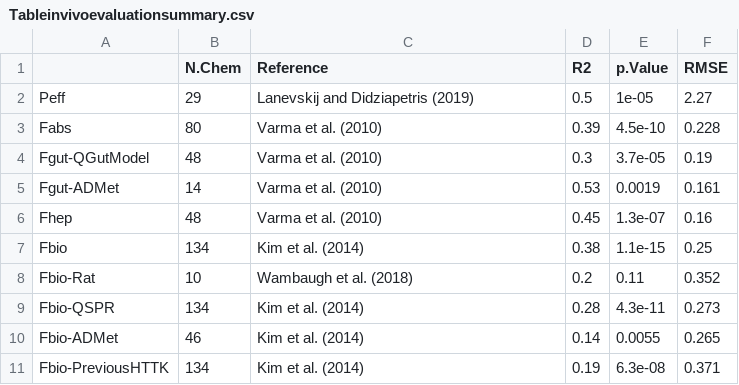
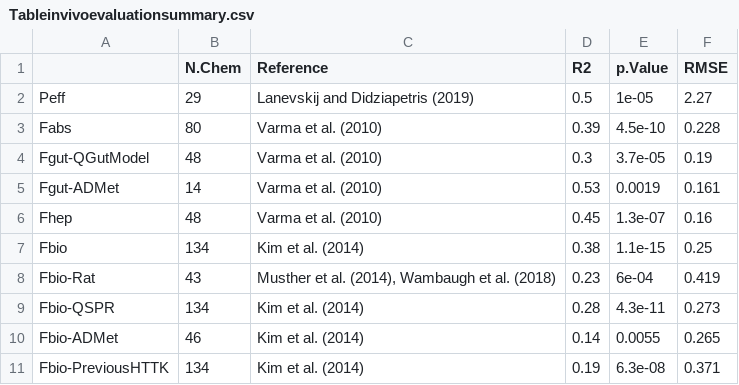
Before and after one commit to USEPA/CompTox-Expocast-Caco2, a CSV file: Honda_Caco2/results_for_paper/Tableinvivoevaluationsummary.csv, drawn as a sheet.

```diff
--- a/Honda_Caco2/results_for_paper/Tableinvivoevaluationsummary.csv
+++ b/Honda_Caco2/results_for_paper/Tableinvivoevaluationsummary.csv
@@ -7,3 +7,3 @@
 "Fbio","134","Kim et al. (2014)","0.38","1.1e-15","0.25"
-"Fbio-Rat","10","Wambaugh et al. (2018)","0.2","0.11","0.352"
+"Fbio-Rat","43","Musther et al. (2014), Wambaugh et al. (2018)","0.23","6e-04","0.419"
 "Fbio-QSPR","134","Kim et al. (2014)","0.28","4.3e-11","0.273"
```
Also changed, not shown: Honda_Caco2/results_for_paper/SupTableInVivoDatandPreds.csv, 5 other files.
